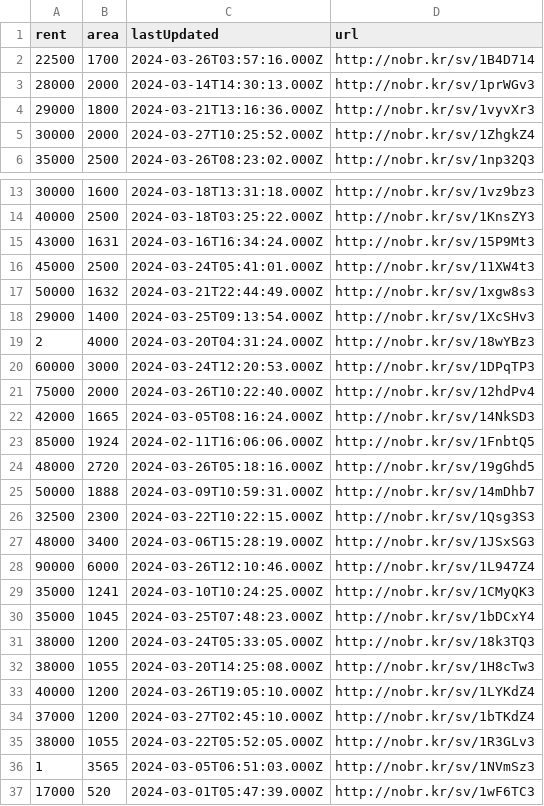
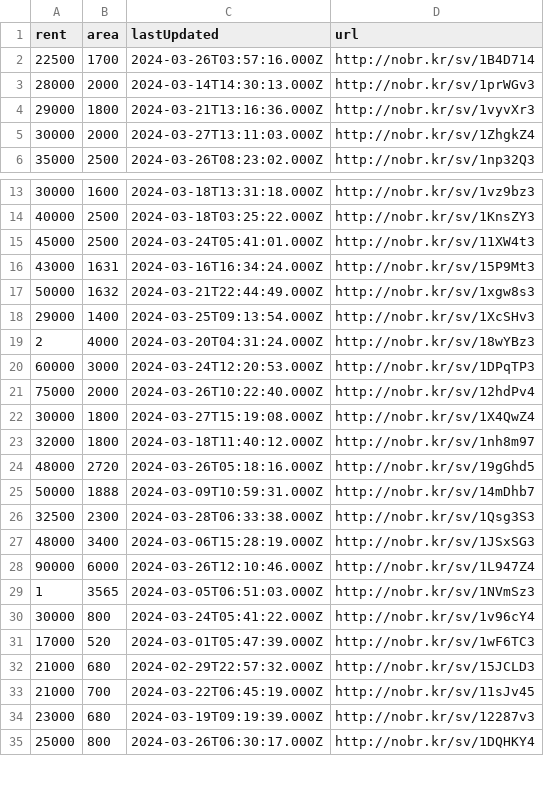
Before and after one commit to KShivendu/blr-societies, a CSV file: data/nobroker.csv, drawn as a sheet; only a part is shown, gaps mark what is left out; the shorter side is filled out with more unchanged rows; the diff covers the shown part only.

```diff
--- a/data/nobroker.csv
+++ b/data/nobroker.csv
@@ -4,3 +4,3 @@ rent, area, lastUpdated, url
 29000, "1800","2024-03-21T13:16:36.000Z","http://nobr.kr/sv/1vyvXr3"
-30000, "2000","2024-03-27T10:25:52.000Z","http://nobr.kr/sv/1ZhgkZ4"
+30000, "2000","2024-03-27T13:11:03.000Z","http://nobr.kr/sv/1ZhgkZ4"
 35000, "2500","2024-03-26T08:23:02.000Z","http://nobr.kr/sv/1np32Q3"
@@ -14,4 +14,4 @@ rent, area, lastUpdated, url
 40000, "2500","2024-03-18T03:25:22.000Z","http://nobr.kr/sv/1KnsZY3"
+45000, "2500","2024-03-24T05:41:01.000Z","http://nobr.kr/sv/11XW4t3"
 43000, "1631","2024-03-16T16:34:24.000Z","http://nobr.kr/sv/15P9Mt3"
-45000, "2500","2024-03-24T05:41:01.000Z","http://nobr.kr/sv/11XW4t3"
 50000, "1632","2024-03-21T22:44:49.000Z","http://nobr.kr/sv/1xgw8s3"
@@ -21,17 +21,11 @@ rent, area, lastUpdated, url
 75000, "2000","2024-03-26T10:22:40.000Z","http://nobr.kr/sv/12hdPv4"
-42000, "1665","2024-03-05T08:16:24.000Z","http://nobr.kr/sv/14NkSD3"
-85000, "1924","2024-02-11T16:06:06.000Z","http://nobr.kr/sv/1FnbtQ5"
+30000, "1800","2024-03-27T15:19:08.000Z","http://nobr.kr/sv/1X4QwZ4"
+32000, "1800","2024-03-18T11:40:12.000Z","http://nobr.kr/sv/1nh8m97"
 48000, "2720","2024-03-26T05:18:16.000Z","http://nobr.kr/sv/19gGhd5"
 50000, "1888","2024-03-09T10:59:31.000Z","http://nobr.kr/sv/14mDhb7"
-32500, "2300","2024-03-22T10:22:15.000Z","http://nobr.kr/sv/1Qsg3S3"
+32500, "2300","2024-03-28T06:33:38.000Z","http://nobr.kr/sv/1Qsg3S3"
 48000, "3400","2024-03-06T15:28:19.000Z","http://nobr.kr/sv/1JSxSG3"
 90000, "6000","2024-03-26T12:10:46.000Z","http://nobr.kr/sv/1L947Z4"
-35000, "1241","2024-03-10T10:24:25.000Z","http://nobr.kr/sv/1CMyQK3"
-35000, "1045","2024-03-25T07:48:23.000Z","http://nobr.kr/sv/1bDCxY4"
-38000, "1200","2024-03-24T05:33:05.000Z","http://nobr.kr/sv/18k3TQ3"
-38000, "1055","2024-03-20T14:25:08.000Z","http://nobr.kr/sv/1H8cTw3"
-40000, "1200","2024-03-26T19:05:10.000Z","http://nobr.kr/sv/1LYKdZ4"
-37000, "1200","2024-03-27T02:45:10.000Z","http://nobr.kr/sv/1bTKdZ4"
-38000, "1055","2024-03-22T05:52:05.000Z","http://nobr.kr/sv/1R3GLv3"
 1, "3565","2024-03-05T06:51:03.000Z","http://nobr.kr/sv/1NVmSz3"
+30000, "800","2024-03-24T05:41:22.000Z","http://nobr.kr/sv/1v96cY4"
 17000, "520","2024-03-01T05:47:39.000Z","http://nobr.kr/sv/1wF6TC3"
```
Also changed, not shown: 8 added rows, 3 removed rows and 3 moved rows elsewhere in this file.
